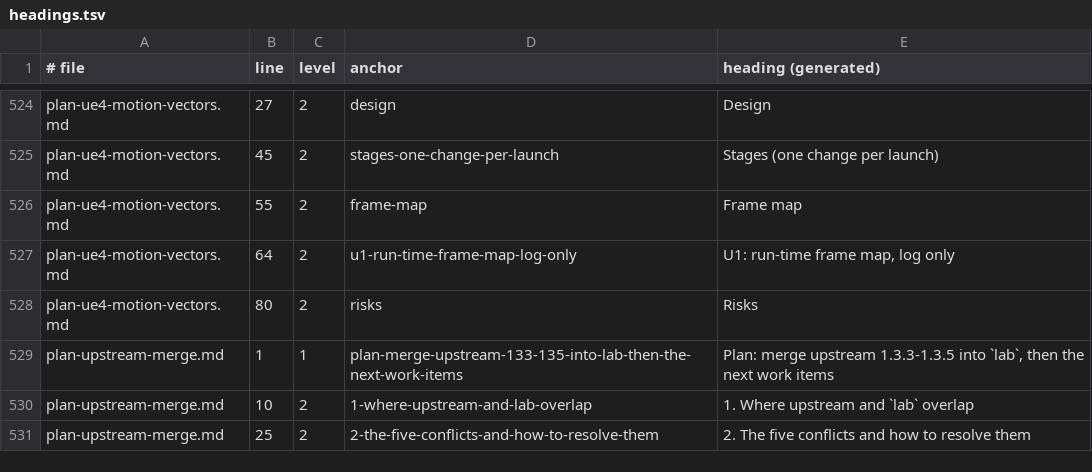
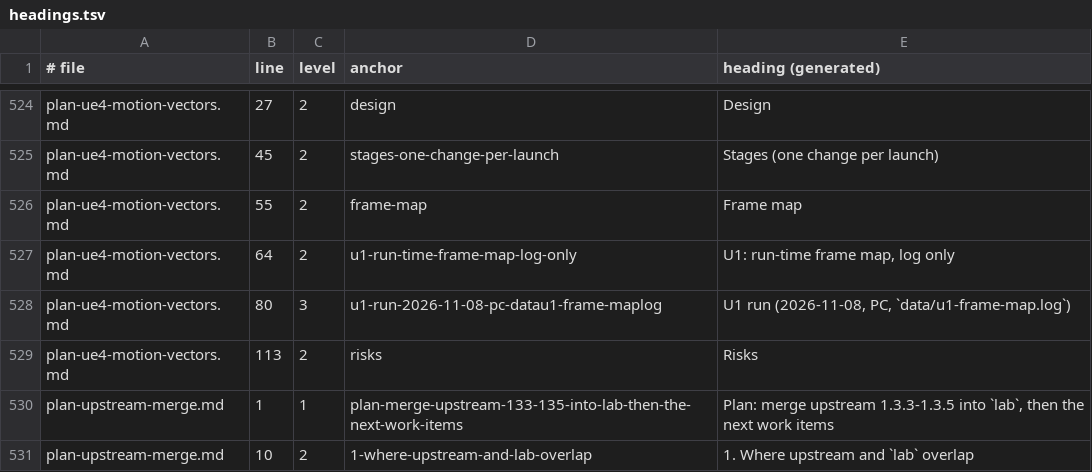
Before and after one commit to BevelTipDrip/medievil_2019_pc_port, a TSV file: research/patches/_facts/headings.tsv, drawn as a sheet; only a part is shown, gaps mark what is left out; the shorter side is filled out with more unchanged rows.

```diff
--- a/research/patches/_facts/headings.tsv
+++ b/research/patches/_facts/headings.tsv
@@ -527,3 +527,4 @@ plan-ue4-motion-vectors.md	55	2	frame-map	Frame map
 plan-ue4-motion-vectors.md	64	2	u1-run-time-frame-map-log-only	U1: run-time frame map, log only
-plan-ue4-motion-vectors.md	80	2	risks	Risks
+plan-ue4-motion-vectors.md	80	3	u1-run-2026-11-08-pc-datau1-frame-maplog	U1 run (2026-11-08, PC, `data/u1-frame-map.log`)
+plan-ue4-motion-vectors.md	113	2	risks	Risks
 plan-upstream-merge.md	1	1	plan-merge-upstream-133-135-into-lab-then-the-next-work-items	Plan: merge upstream 1.3.3-1.3.5 into `lab`, then the next work items
```
Also changed, not shown: research/patches/_facts/commits.tsv, 6 other files.
